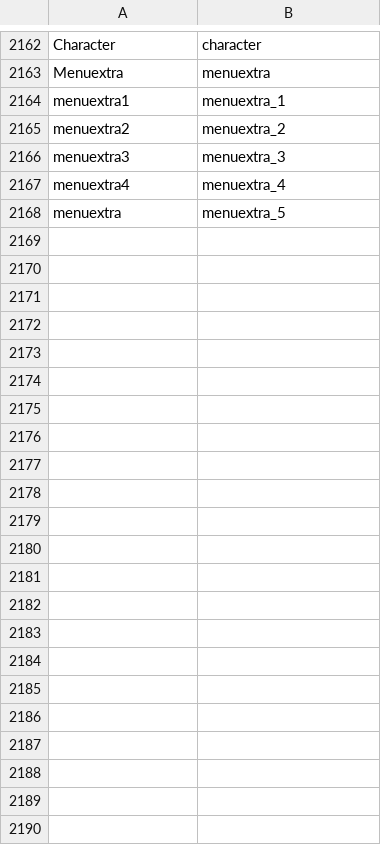
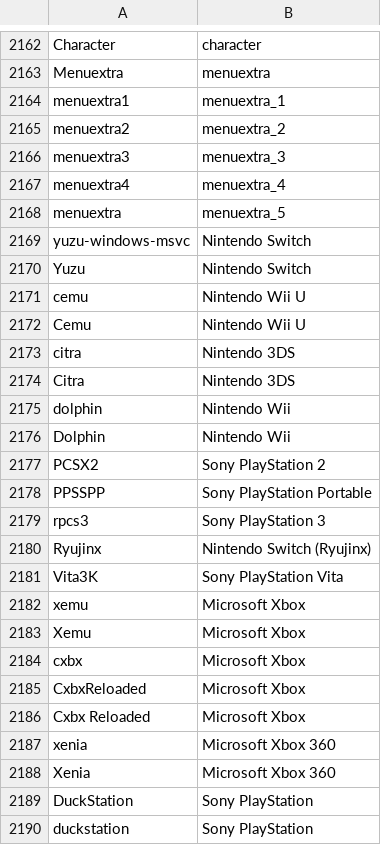
Before and after one commit to Darkbelmonte/RetroManeger, a CSV file: core/maneger/Data/Fix_NameSystem.csv, drawn as a sheet; only a part is shown, gaps mark what is left out; the diff names each change by its address in the sheet, - before the commit and + after, or states it on an @@ line.

```diff
--- a/core/maneger/Data/Fix_NameSystem.csv
+++ b/core/maneger/Data/Fix_NameSystem.csv
+row 2169: yuzu-windows-msvc | Nintendo Switch
+row 2170: Yuzu | Nintendo Switch
+row 2171: cemu | Nintendo Wii U
+row 2172: Cemu | Nintendo Wii U
+row 2173: citra | Nintendo 3DS
+row 2174: Citra | Nintendo 3DS
+row 2175: dolphin | Nintendo Wii
+row 2176: Dolphin | Nintendo Wii
+row 2177: PCSX2 | Sony PlayStation 2
+row 2178: PPSSPP | Sony PlayStation Portable
+row 2179: rpcs3 | Sony PlayStation 3
+row 2180: Ryujinx | Nintendo Switch (Ryujinx)
+row 2181: Vita3K | Sony PlayStation Vita
+row 2182: xemu | Microsoft Xbox
+row 2183: Xemu | Microsoft Xbox
+row 2184: cxbx | Microsoft Xbox
+row 2185: CxbxReloaded | Microsoft Xbox
+row 2186: Cxbx Reloaded | Microsoft Xbox
+row 2187: xenia | Microsoft Xbox 360
+row 2188: Xenia | Microsoft Xbox 360
+row 2189: DuckStation | Sony PlayStation
+row 2190: duckstation | Sony PlayStation
```
Also changed, not shown: core/maneger/Data/Settings_template.csv, 1 other file.
